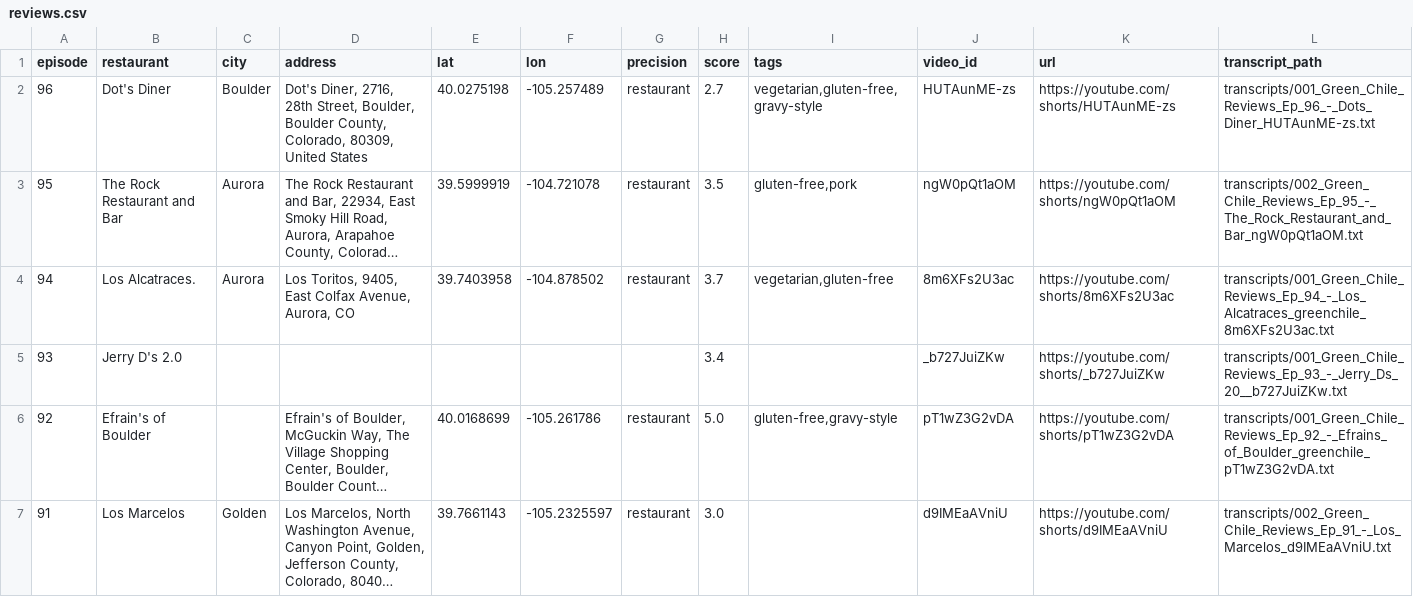
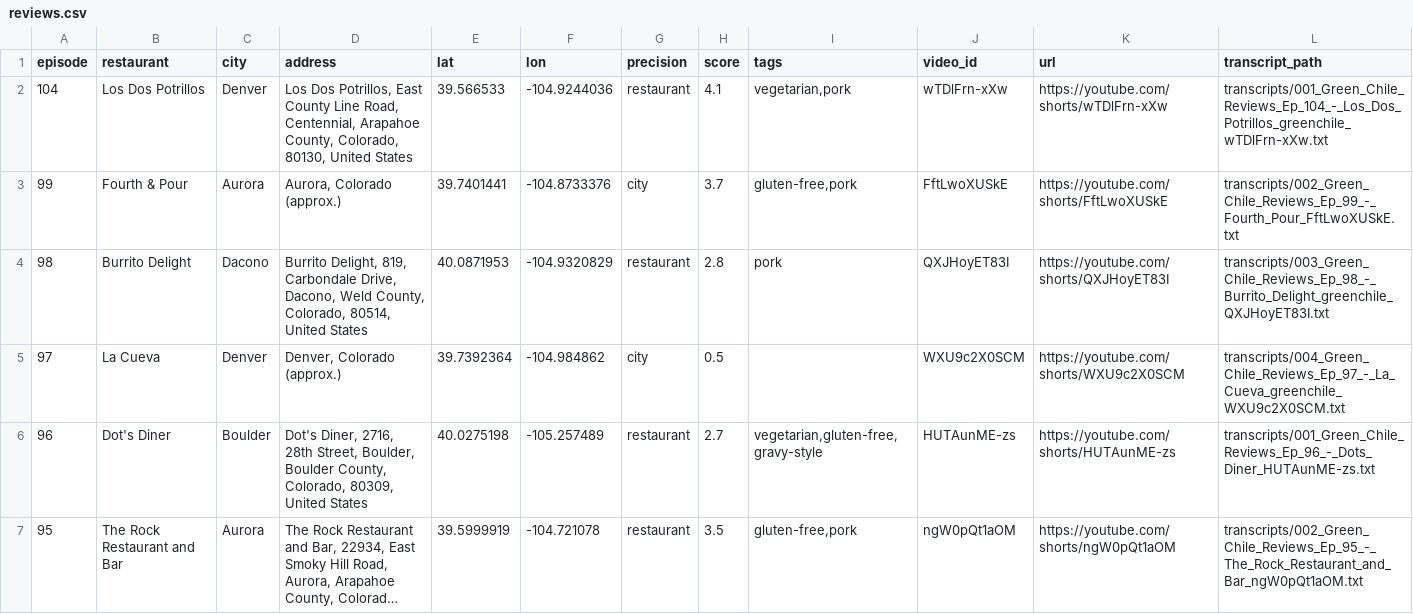
Before and after one commit to mattastone/colorado-green-chili, a CSV file: out/reviews.csv, drawn as a sheet; only a part is shown; the shorter side is filled out with more unchanged rows; long unchanged cells end in …; the diff names each change by its address in the sheet, - before the commit and + after, or states it on an @@ line.

```diff
--- a/out/reviews.csv
+++ b/out/reviews.csv
+row 2: 104 | Los Dos Potrillos | Denver | Los Dos Potrillos, East County Line Road, Centennial, Arapahoe County, Colorado, 80130, United States | 39.566533 | -104.9244036 | restaurant | 4.1 | vegetarian,pork | wTDlFrn-xXw | https://youtube.com/shorts/wTDlFrn-xXw | transcripts/001_Green_Chile_Reviews_Ep_104_-_Los_Dos_Potrillos_greenchile_wTDlFrn-xXw.txt
+row 3: 99 | Fourth & Pour | Aurora | Aurora, Colorado (approx.) | 39.7401441 | -104.8733376 | city | 3.7 | gluten-free,pork | FftLwoXUSkE | https://youtube.com/shorts/FftLwoXUSkE | transcripts/002_Green_Chile_Reviews_Ep_99_-_Fourth_Pour_FftLwoXUSkE.txt
+row 4: 98 | Burrito Delight | Dacono | Burrito Delight, 819, Carbondale Drive, Dacono, Weld County, Colorado, 80514, United States | 40.0871953 | -104.9320829 | restaurant | 2.8 | pork | QXJHoyET83I | https://youtube.com/shorts/QXJHoyET83I | transcripts/003_Green_Chile_Reviews_Ep_98_-_Burrito_Delight_greenchile_QXJHoyET83I.txt
+row 5: 97 | La Cueva | Denver | Denver, Colorado (approx.) | 39.7392364 | -104.984862 | city | 0.5 |  | WXU9c2X0SCM | https://youtube.com/shorts/WXU9c2X0SCM | transcripts/004_Green_Chile_Reviews_Ep_97_-_La_Cueva_greenchile_WXU9c2X0SCM.txt
```
Also changed, not shown: 9 other files.
